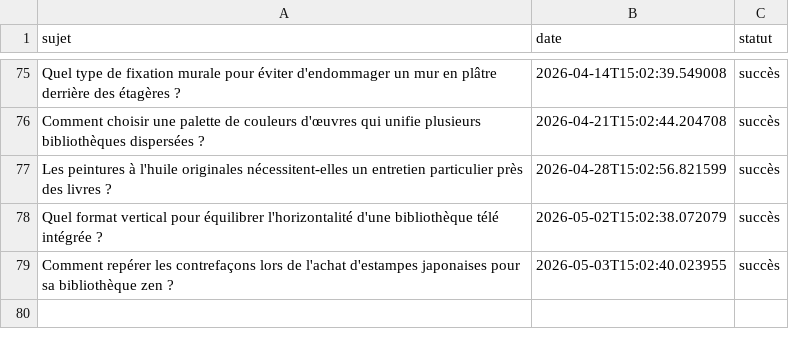
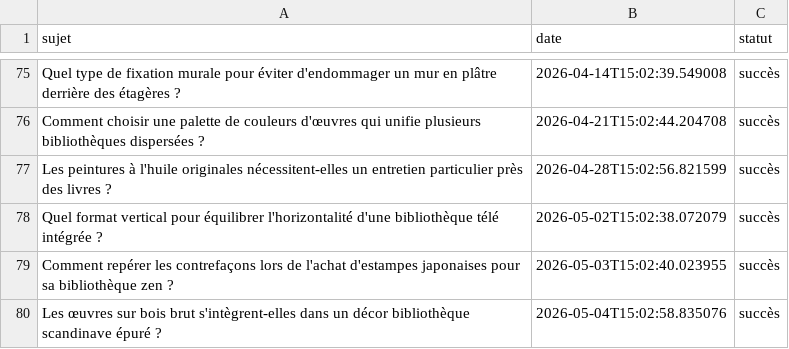
Before and after one commit to Metalosmose21/Biblioth-que-2, a CSV file: sujets_traites.csv, drawn as a sheet; only a part is shown, gaps mark what is left out; the diff names each change by its address in the sheet, - before the commit and + after, or states it on an @@ line.

```diff
--- a/sujets_traites.csv
+++ b/sujets_traites.csv
+row 80: Les œuvres sur bois brut s'intègrent-elles dans un décor bibliothèque scandinave épuré ? | 2026-05-04T15:02:58.835076 | succès
```
Also changed, not shown: sujets.csv.
